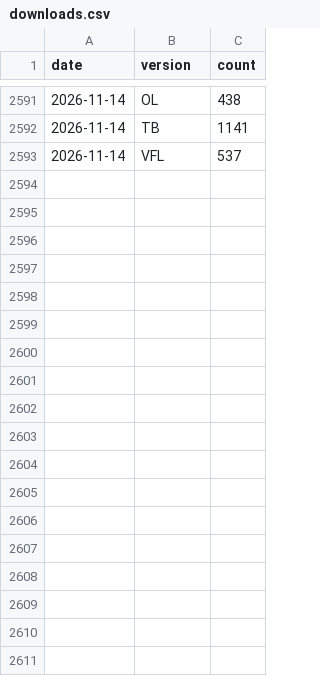
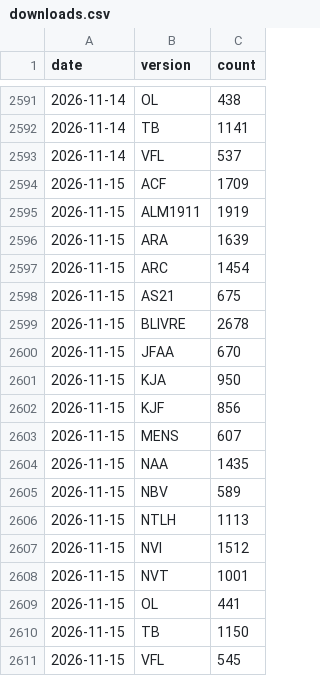
Before and after one commit to damarals/biblias, a CSV file: data/stats/downloads.csv, drawn as a sheet; only a part is shown, gaps mark what is left out; the diff names each change by its address in the sheet, - before the commit and + after, or states it on an @@ line.

```diff
--- a/data/stats/downloads.csv
+++ b/data/stats/downloads.csv
+row 2594: 2026-11-15 | ACF | 1709
+row 2595: 2026-11-15 | ALM1911 | 1919
+row 2596: 2026-11-15 | ARA | 1639
+row 2597: 2026-11-15 | ARC | 1454
+row 2598: 2026-11-15 | AS21 | 675
+row 2599: 2026-11-15 | BLIVRE | 2678
+row 2600: 2026-11-15 | JFAA | 670
+row 2601: 2026-11-15 | KJA | 950
+row 2602: 2026-11-15 | KJF | 856
+row 2603: 2026-11-15 | MENS | 607
+row 2604: 2026-11-15 | NAA | 1435
+row 2605: 2026-11-15 | NBV | 589
+row 2606: 2026-11-15 | NTLH | 1113
+row 2607: 2026-11-15 | NVI | 1512
+row 2608: 2026-11-15 | NVT | 1001
+row 2609: 2026-11-15 | OL | 441
+row 2610: 2026-11-15 | TB | 1150
+row 2611: 2026-11-15 | VFL | 545
```
Also changed, not shown: 1 other file.
